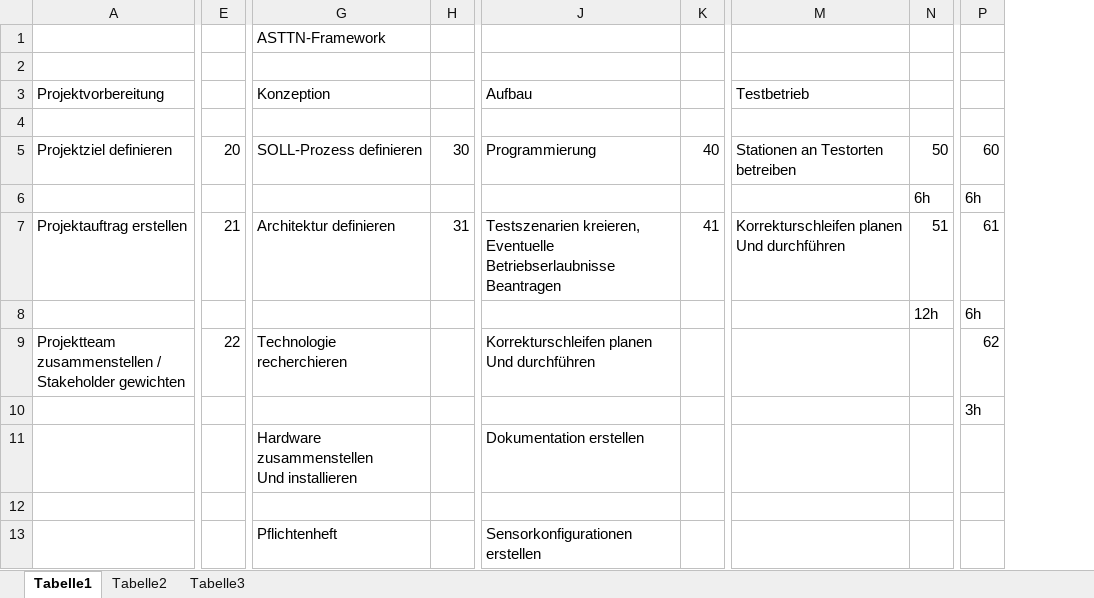
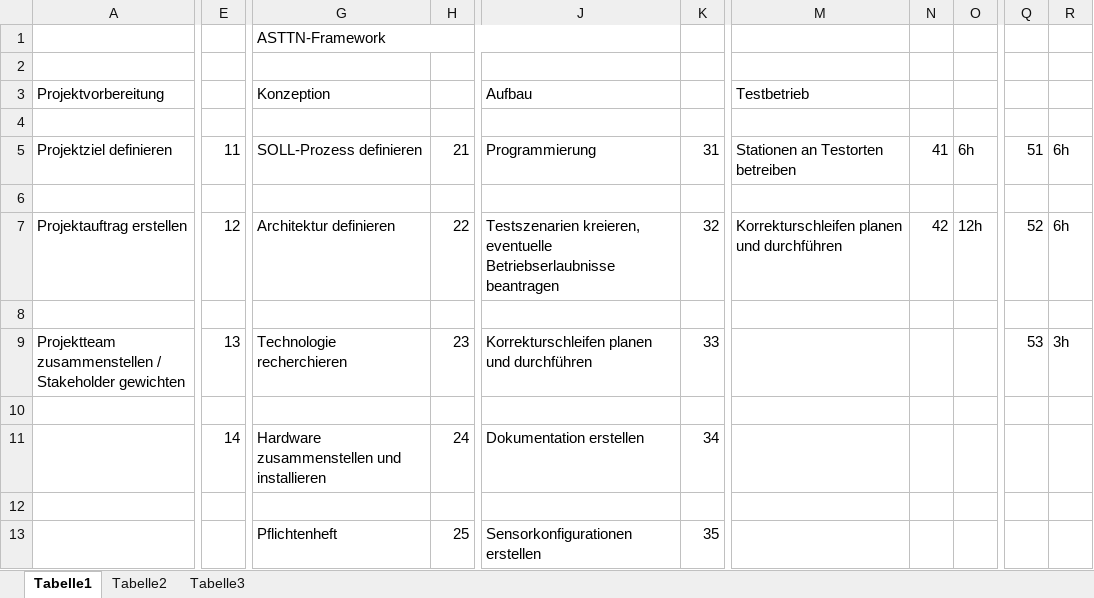
Before and after one commit to technologiestiftung/flussbad, an Excel workbook: doc/Projektstrukturplan.xlsx, sheet Tabelle1, drawn as a sheet; only a part is shown, gaps mark what is left out; values as stored, in another font and other column widths than the file's, no cell formats; removed rows and columns are numbered as before the commit, all else as after; rows hold the shown columns only; ↵ is a line break in a cell; the diff names each change by its address in the sheet, - before the commit and + after, or states it on an @@ line.

Commit message:
Modify Projektstrukturplan: fix format and task IDs

```diff
--- a/doc/Projektstrukturplan.xlsx (sheet Tabelle1)
+++ b/doc/Projektstrukturplan.xlsx (sheet Tabelle1)
-column E, rows 5-9: 20 |  | 21 |  | 22
+column E, rows 5-11: 11 |  | 12 |  | 13 |  | 14
-column H, rows 5-7: 30 |  | 31
+column H, rows 5-13: 21 |  | 22 |  | 23 |  | 24 |  | 25
-column K, rows 5-7: 40 |  | 41
+column K, rows 5-13: 31 |  | 32 |  | 33 |  | 34 |  | 35
+column N, rows 5-7: 41 |  | 42
+column Q, rows 5-9: 51 |  | 52 |  | 53
+G1:J1 merged
-O5: 50
+O5: 6h
-R5: 60
+R5: 6h
-row 6:  |  |  |  |  |  |  | 6h | 6h
+row 6: (empty)
-J7 (Aufbau): Testszenarien kreieren, ↵ Eventuelle Betriebserlaubnisse ↵ Beantragen
+J7 (Aufbau): Testszenarien kreieren, eventuelle Betriebserlaubnisse beantragen
-M7 (Testbetrieb): Korrekturschleifen planen ↵ Und durchführen
+M7 (Testbetrieb): Korrekturschleifen planen und durchführen
-O7: 51
+O7: 12h
-R7: 61
+R7: 6h
-row 8:  |  |  |  |  |  |  | 12h | 6h
+row 8: (empty)
-J9 (Aufbau): Korrekturschleifen planen ↵ Und durchführen
+J9 (Aufbau): Korrekturschleifen planen und durchführen
-R9: 62
+R9: 3h
-R10: 3h
+R10: (empty)
-G11 (Konzeption): Hardware zusammenstellen ↵ Und installieren
+G11 (Konzeption): Hardware zusammenstellen und installieren
```
Also changed, not shown: cell formats.
